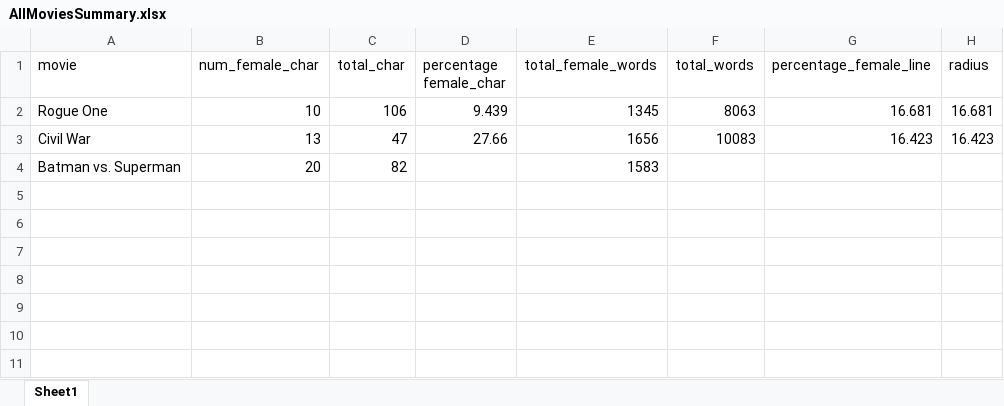
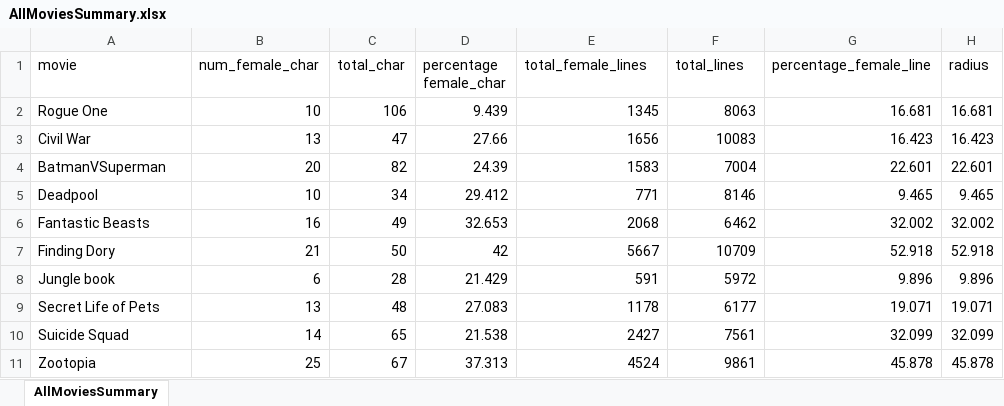
Before and after one commit to ktran77/HiddenFiguresv4, an Excel workbook: data/AllMoviesSummary.xlsx, sheet AllMoviesSummary, drawn as a sheet; values as stored, in another font and other column widths than the file's, no borders; removed rows and columns are numbered as before the commit, all else as after; the diff names each change by its address in the sheet, - before the commit and + after, or states it on an @@ line.

Commit message:
Added all the movies to index.html

```diff
--- a/data/AllMoviesSummary.xlsx (sheet AllMoviesSummary)
+++ b/data/AllMoviesSummary.xlsx (sheet AllMoviesSummary)
-sheet tab: Sheet1
+sheet tab: AllMoviesSummary
-E1: total_female_words
+E1: total_female_lines
-F1: total_words
+F1: total_lines
-row 4: Batman vs. Superman | 20 | 82 |  | 1583
+row 4: BatmanVSuperman | 20 | 82 | 24.39 | 1583 | 7004 | 22.601 | 22.601
+row 5: Deadpool | 10 | 34 | 29.412 | 771 | 8146 | 9.465 | 9.465
+row 6: Fantastic Beasts | 16 | 49 | 32.653 | 2068 | 6462 | 32.002 | 32.002
+row 7: Finding Dory | 21 | 50 | 42 | 5667 | 10709 | 52.918 | 52.918
+row 8: Jungle book | 6 | 28 | 21.429 | 591 | 5972 | 9.896 | 9.896
+row 9: Secret Life of Pets | 13 | 48 | 27.083 | 1178 | 6177 | 19.071 | 19.071
+row 10: Suicide Squad | 14 | 65 | 21.538 | 2427 | 7561 | 32.099 | 32.099
+row 11: Zootopia | 25 | 67 | 37.313 | 4524 | 9861 | 45.878 | 45.878
```
Also changed, not shown: 2 other files.
